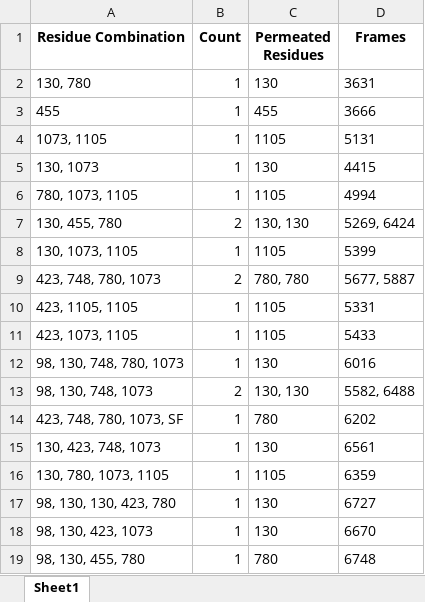
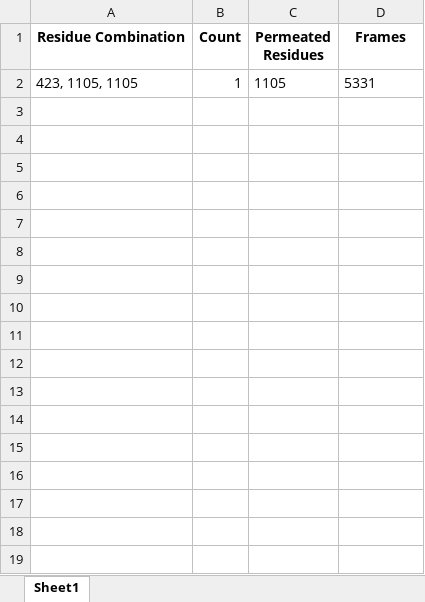
Before and after one commit to konstantinasfr/ion-permeation-analyzer, an Excel workbook: results/ch2_permation_residue_comb.xlsx, sheet Sheet1, drawn as a sheet; values as stored, in another font and other column widths than the file's, no borders; the diff names each change by its address in the sheet, - before the commit and + after, or states it on an @@ line.

```diff
--- a/results/ch2_permation_residue_comb.xlsx (sheet Sheet1)
+++ b/results/ch2_permation_residue_comb.xlsx (sheet Sheet1)
-row 2: 130, 780 | 1 | 130 | 3631
-row 3: 455 | 1 | 455 | 3666
-row 4: 1073, 1105 | 1 | 1105 | 5131
-row 5: 130, 1073 | 1 | 130 | 4415
-row 6: 780, 1073, 1105 | 1 | 1105 | 4994
-row 7: 130, 455, 780 | 2 | 130, 130 | 5269, 6424
-row 8: 130, 1073, 1105 | 1 | 1105 | 5399
-row 9: 423, 748, 780, 1073 | 2 | 780, 780 | 5677, 5887
-row 11: 423, 1073, 1105 | 1 | 1105 | 5433
-row 12: 98, 130, 748, 780, 1073 | 1 | 130 | 6016
-row 13: 98, 130, 748, 1073 | 2 | 130, 130 | 5582, 6488
-row 14: 423, 748, 780, 1073, SF | 1 | 780 | 6202
-row 15: 130, 423, 748, 1073 | 1 | 130 | 6561
-row 16: 130, 780, 1073, 1105 | 1 | 1105 | 6359
-row 17: 98, 130, 130, 423, 780 | 1 | 130 | 6727
-row 18: 98, 130, 423, 1073 | 1 | 130 | 6670
-row 19: 98, 130, 455, 780 | 1 | 780 | 6748
```
Also changed, not shown: results/min_results_per_frame.xlsx, results/residue_clusters.xlsx, 33 other files.
